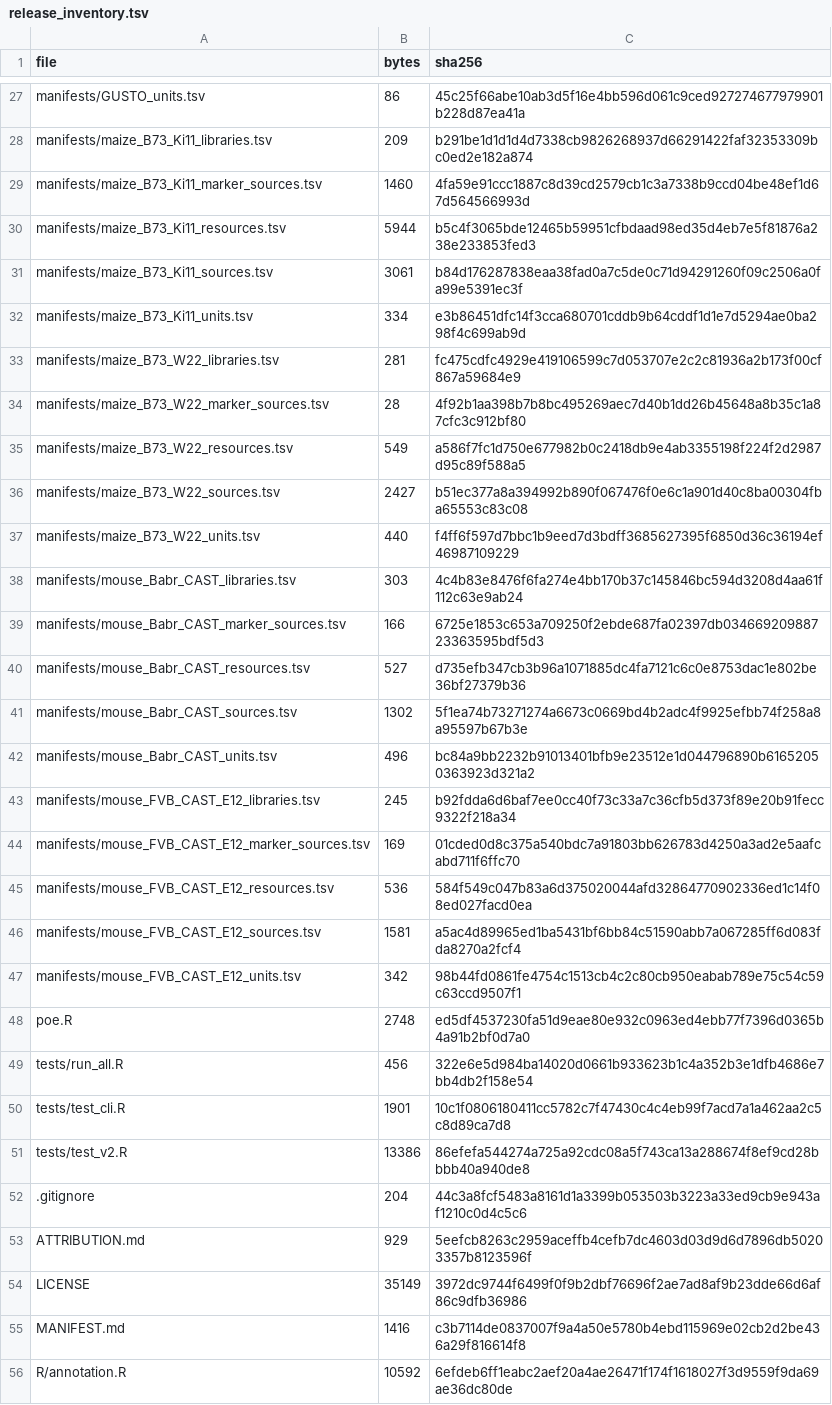
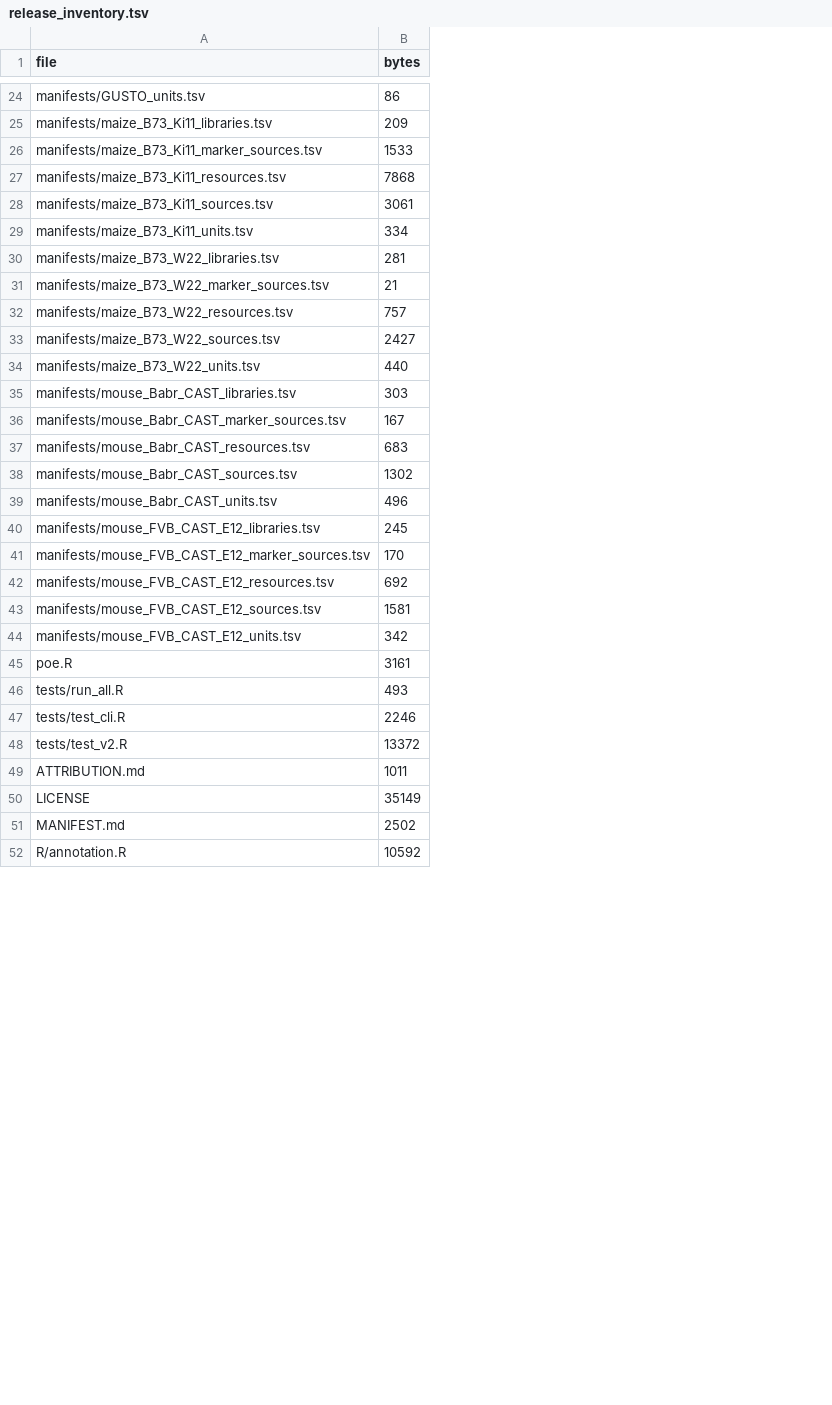
Before and after one commit to sbresnahan/Placenta_EvoDevo, a TSV file: docs/release_inventory.tsv, drawn as a sheet; only a part is shown, gaps mark what is left out; removed rows and columns are numbered as before the commit, all else as after; the diff covers the shown part only; the diff names each change by its address in the sheet, - before the commit and + after, or states it on an @@ line.

```diff
--- a/docs/release_inventory.tsv
+++ b/docs/release_inventory.tsv
-column C (sha256), rows 27-51: 45c25f66abe10ab3d5f16e4bb596d061c9ced927274677979901b228d87ea41a | b291be1d1d1d4d7338cb9826268937d66291422faf32353309bc0ed2e182a874 | 4fa59e91ccc1887c8d39cd2579cb1c3a7338b9ccd04be48ef1d67d564566993d | b5c4f3065bde12465b59951cfbdaad98ed35d4eb7e5f81876a238e233853fed3 | b84d176287838eaa38fad0a7c5de0c71d94291260f09c2506a0fa99e5391ec3f | e3b86451dfc14f3cca680701cddb9b64cddf1d1e7d5294ae0ba298f4c699ab9d | fc475cdfc4929e419106599c7d053707e2c2c81936a2b173f00cf867a59684e9 | 4f92b1aa398b7b8bc495269aec7d40b1dd26b45648a8b35c1a87cfc3c912bf80 | a586f7fc1d750e677982b0c2418db9e4ab3355198f224f2d2987d95c89f588a5 | b51ec377a8a394992b890f067476f0e6c1a901d40c8ba00304fba65553c83c08 | f4ff6f597d7bbc1b9eed7d3bdff3685627395f6850d36c36194ef46987109229 | 4c4b83e8476f6fa274e4bb170b37c145846bc594d3208d4aa61f112c63e9ab24 | 6725e1853c653a709250f2ebde687fa02397db03466920988723363595bdf5d3 | d735efb347cb3b96a1071885dc4fa7121c6c0e8753dac1e802be36bf27379b36 | 5f1ea74b73271274a6673c0669bd4b2adc4f9925efbb74f258a8a95597b67b3e | bc84a9bb2232b91013401bfb9e23512e1d044796890b61652050363923d321a2 | b92fdda6d6baf7ee0cc40f73c33a7c36cfb5d373f89e20b91fecc9322f218a34 | 01cded0d8c375a540bdc7a91803bb626783d4250a3ad2e5aafcabd711f6ffc70 | 584f549c047b83a6d375020044afd32864770902336ed1c14f08ed027facd0ea | a5ac4d89965ed1ba5431bf6bb84c51590abb7a067285ff6d083fda8270a2fcf4 | 98b44fd0861fe4754c1513cb4c2c80cb950eabab789e75c54c59c63ccd9507f1 | ed5df4537230fa51d9eae80e932c0963ed4ebb77f7396d0365b4a91b2bf0d7a0 | 322e6e5d984ba14020d0661b933623b1c4a352b3e1dfb4686e7bb4db2f158e54 | 10c1f0806180411cc5782c7f47430c4c4eb99f7acd7a1a462aa2c5c8d89ca7d8 | 86efefa544274a725a92cdc08a5f743ca13a288674f8ef9cd28bbbb40a940de8; rows 53-56: 5eefcb8263c2959aceffb4cefb7dc4603d03d9d6d7896db50203357b8123596f | 3972dc9744f6499f0f9b2dbf76696f2ae7ad8af9b23dde66d6af86c9dfb36986 | c3b7114de0837007f9a4a50e5780b4ebd115969e02cb2d2be436a29f816614f8 | 6efdeb6ff1eabc2aef20a4ae26471f174f1618027f3d9559f9da69ae36dc80de
-B26 (bytes): 1460
+B26 (bytes): 1533
-B27 (bytes): 5944
+B27 (bytes): 7868
-B31 (bytes): 28
+B31 (bytes): 21
-B32 (bytes): 549
+B32 (bytes): 757
-B36 (bytes): 166
+B36 (bytes): 167
-B37 (bytes): 527
+B37 (bytes): 683
-B41 (bytes): 169
+B41 (bytes): 170
-B42 (bytes): 536
+B42 (bytes): 692
-B45 (bytes): 2748
+B45 (bytes): 3161
-B46 (bytes): 456
+B46 (bytes): 493
-B47 (bytes): 1901
+B47 (bytes): 2246
-B48 (bytes): 13386
+B48 (bytes): 13372
-row 52: .gitignore | 204 | 44c3a8fcf5483a8161d1a3399b053503b3223a33ed9cb9e943af1210c0d4c5c6
-B49 (bytes): 929
+B49 (bytes): 1011
-B51 (bytes): 1416
+B51 (bytes): 2502
```
Also changed, not shown: 3 removed rows and 22 edited cells elsewhere in this file, evidence/dataset_evidence.csv, manifests/maize_B73_Ki11_marker_sources.tsv, 53 other files.
